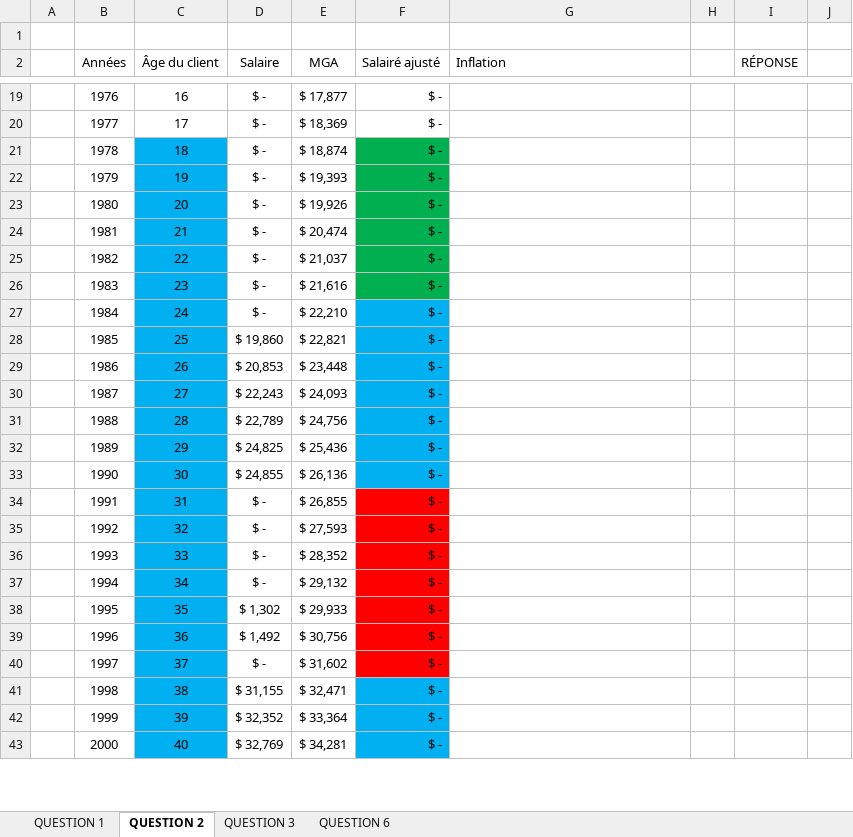
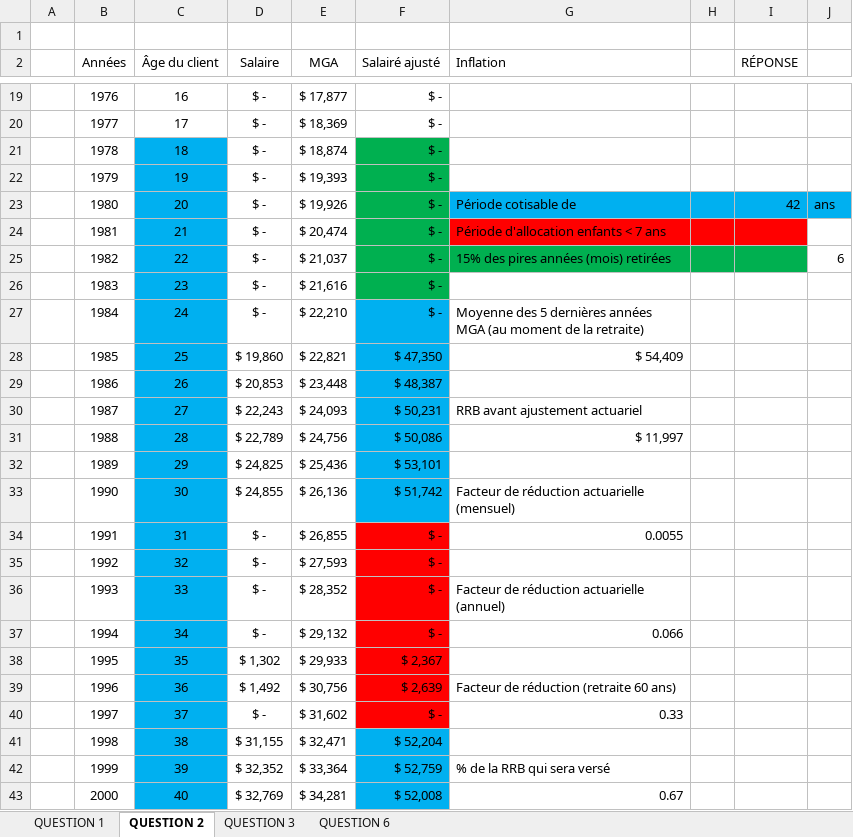
Before and after one commit to Thomas-17/ATCR-TP2, an Excel workbook: Gabarit-final .xlsx, sheet QUESTION 2, drawn as a sheet; only a part is shown, gaps mark what is left out; values as stored, in another font and other column widths than the file's, no borders; the diff covers the shown part only; the diff names each change by its address in the sheet, - before the commit and + after, or states it on an @@ line.

Commit message:
Client 1

```diff
--- a/Gabarit-final .xlsx (sheet QUESTION 2)
+++ b/Gabarit-final .xlsx (sheet QUESTION 2)
-G23 (Inflation): (empty)
+G23 (Inflation): Période cotisable de
-G23:J23 fill: none
+G23:J23 fill: #00B0F0
-I23 (RÉPONSE): (empty)
+I23 (RÉPONSE): 42
-J23: (empty)
+J23: ans
-G24 (Inflation): (empty)
+G24 (Inflation): Période d'allocation enfants < 7 ans
-G24:I24 fill: none
+G24:I24 fill: #FF0000
-G25 (Inflation): (empty)
+G25 (Inflation): 15% des pires années (mois) retirées
-G25:I25 fill: none
+G25:I25 fill: #00B050
-J25: (empty)
+J25: 6
-G27 (Inflation): (empty)
+G27 (Inflation): Moyenne des 5 dernières années MGA (au moment de la retraite)
-F28 (Salairé ajusté): $ -
+F28 (Salairé ajusté): $ 47,350
-G28 (Inflation): (empty)
+G28 (Inflation): $ 54,409
-F29 (Salairé ajusté): $ -
+F29 (Salairé ajusté): $ 48,387
-F30 (Salairé ajusté): $ -
+F30 (Salairé ajusté): $ 50,231
-G30 (Inflation): (empty)
+G30 (Inflation): RRB avant ajustement actuariel
-F31 (Salairé ajusté): $ -
+F31 (Salairé ajusté): $ 50,086
-G31 (Inflation): (empty)
+G31 (Inflation): $ 11,997
-F32 (Salairé ajusté): $ -
+F32 (Salairé ajusté): $ 53,101
-F33 (Salairé ajusté): $ -
+F33 (Salairé ajusté): $ 51,742
-G33 (Inflation): (empty)
+G33 (Inflation): Facteur de réduction actuarielle (mensuel)
-G34 (Inflation): (empty)
+G34 (Inflation): 0.0055
-G36 (Inflation): (empty)
+G36 (Inflation): Facteur de réduction actuarielle (annuel)
-G37 (Inflation): (empty)
+G37 (Inflation): 0.066
-F38 (Salairé ajusté): $ -
+F38 (Salairé ajusté): $ 2,367
-F39 (Salairé ajusté): $ -
+F39 (Salairé ajusté): $ 2,639
-G39 (Inflation): (empty)
+G39 (Inflation): Facteur de réduction (retraite 60 ans)
-G40 (Inflation): (empty)
+G40 (Inflation): 0.33
-F41 (Salairé ajusté): $ -
+F41 (Salairé ajusté): $ 52,204
-F42 (Salairé ajusté): $ -
+F42 (Salairé ajusté): $ 52,759
-G42 (Inflation): (empty)
+G42 (Inflation): % de la RRB qui sera versé
-F43 (Salairé ajusté): $ -
+F43 (Salairé ajusté): $ 52,008
-G43 (Inflation): (empty)
+G43 (Inflation): 0.67
```
Also changed, not shown: 35 edited cells and cell formats elsewhere in this sheet, sheet QUESTION 1.
